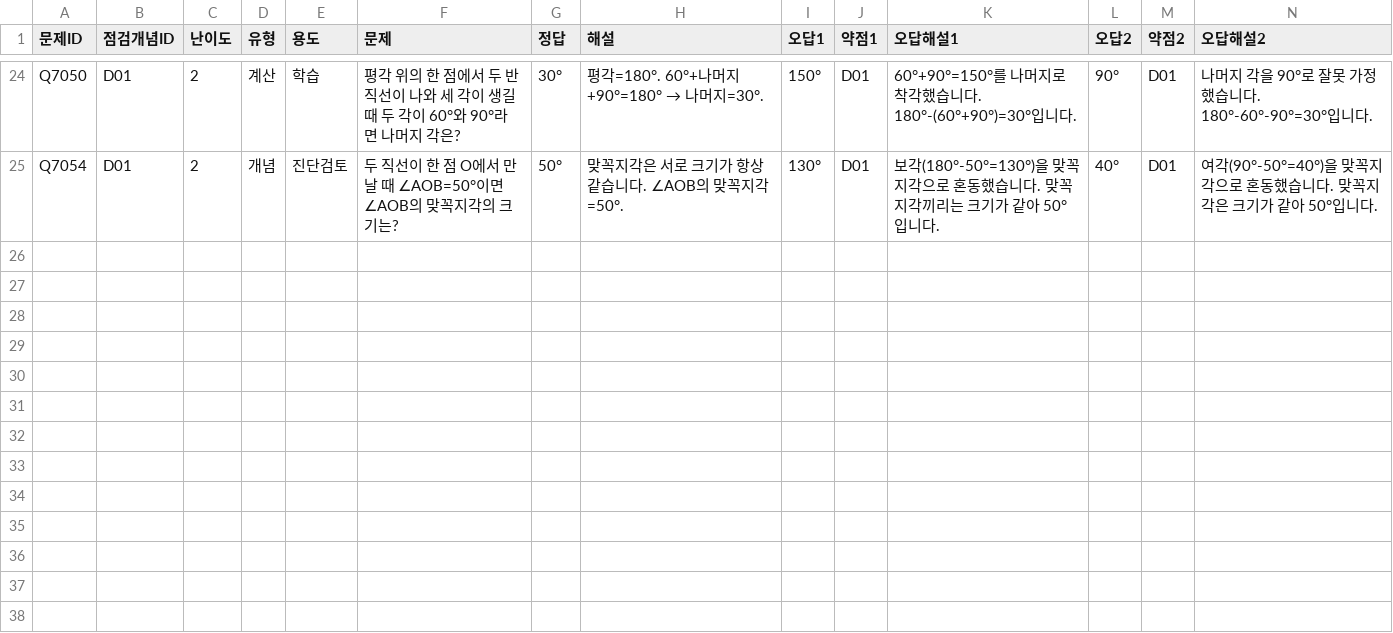
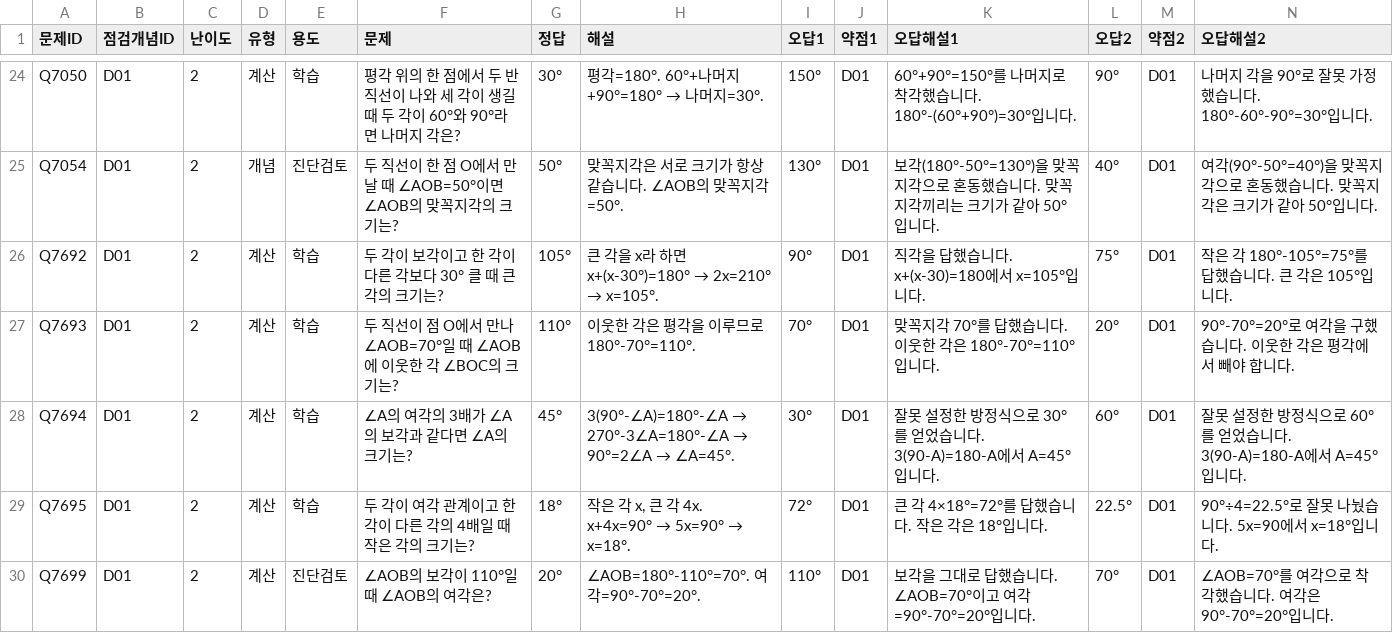
Before and after one commit to wataryu00-boop/math-diagnostic, a CSV file: problems/D01/2.csv, drawn as a sheet; only a part is shown, gaps mark what is left out; rows hold the shown columns only; the diff names each change by its address in the sheet, - before the commit and + after, or states it on an @@ line.

```diff
--- a/problems/D01/2.csv
+++ b/problems/D01/2.csv
+row 26: Q7692 | D01 | 2 | 계산 | 학습 | 두 각이 보각이고 한 각이 다른 각보다 30° 클 때 큰 각의 크기는? | 105° | 큰 각을 x라 하면 x+(x-30°)=180° → 2x=210° → x=105°. | 90° | D01 | 직각을 답했습니다. x+(x-30)=180에서 x=105°입니다. | 75° | D01 | 작은 각 180°-105°=75°를 답했습니다. 큰 각은 105°입니다.
+row 27: Q7693 | D01 | 2 | 계산 | 학습 | 두 직선이 점 O에서 만나 ∠AOB=70°일 때 ∠AOB에 이웃한 각 ∠BOC의 크기는? | 110° | 이웃한 각은 평각을 이루므로 180°-70°=110°. | 70° | D01 | 맞꼭지각 70°를 답했습니다. 이웃한 각은 180°-70°=110°입니다. | 20° | D01 | 90°-70°=20°로 여각을 구했습니다. 이웃한 각은 평각에서 빼야 합니다.
+row 28: Q7694 | D01 | 2 | 계산 | 학습 | ∠A의 여각의 3배가 ∠A의 보각과 같다면 ∠A의 크기는? | 45° | 3(90°-∠A)=180°-∠A → 270°-3∠A=180°-∠A → 90°=2∠A → ∠A=45°. | 30° | D01 | 잘못 설정한 방정식으로 30°를 얻었습니다. 3(90-A)=180-A에서 A=45°입니다. | 60° | D01 | 잘못 설정한 방정식으로 60°를 얻었습니다. 3(90-A)=180-A에서 A=45°입니다.
+row 29: Q7695 | D01 | 2 | 계산 | 학습 | 두 각이 여각 관계이고 한 각이 다른 각의 4배일 때 작은 각의 크기는? | 18° | 작은 각 x, 큰 각 4x. x+4x=90° → 5x=90° → x=18°. | 72° | D01 | 큰 각 4×18°=72°를 답했습니다. 작은 각은 18°입니다. | 22.5° | D01 | 90°÷4=22.5°로 잘못 나눴습니다. 5x=90에서 x=18°입니다.
+row 30: Q7699 | D01 | 2 | 계산 | 진단검토 | ∠AOB의 보각이 110°일 때 ∠AOB의 여각은? | 20° | ∠AOB=180°-110°=70°. 여각=90°-70°=20°. | 110° | D01 | 보각을 그대로 답했습니다. ∠AOB=70°이고 여각=90°-70°=20°입니다. | 70° | D01 | ∠AOB=70°를 여각으로 착각했습니다. 여각은 90°-70°=20°입니다.
```
Also changed, not shown: problems/C10/2.csv, problems/D06/2.csv, 16 other files.
